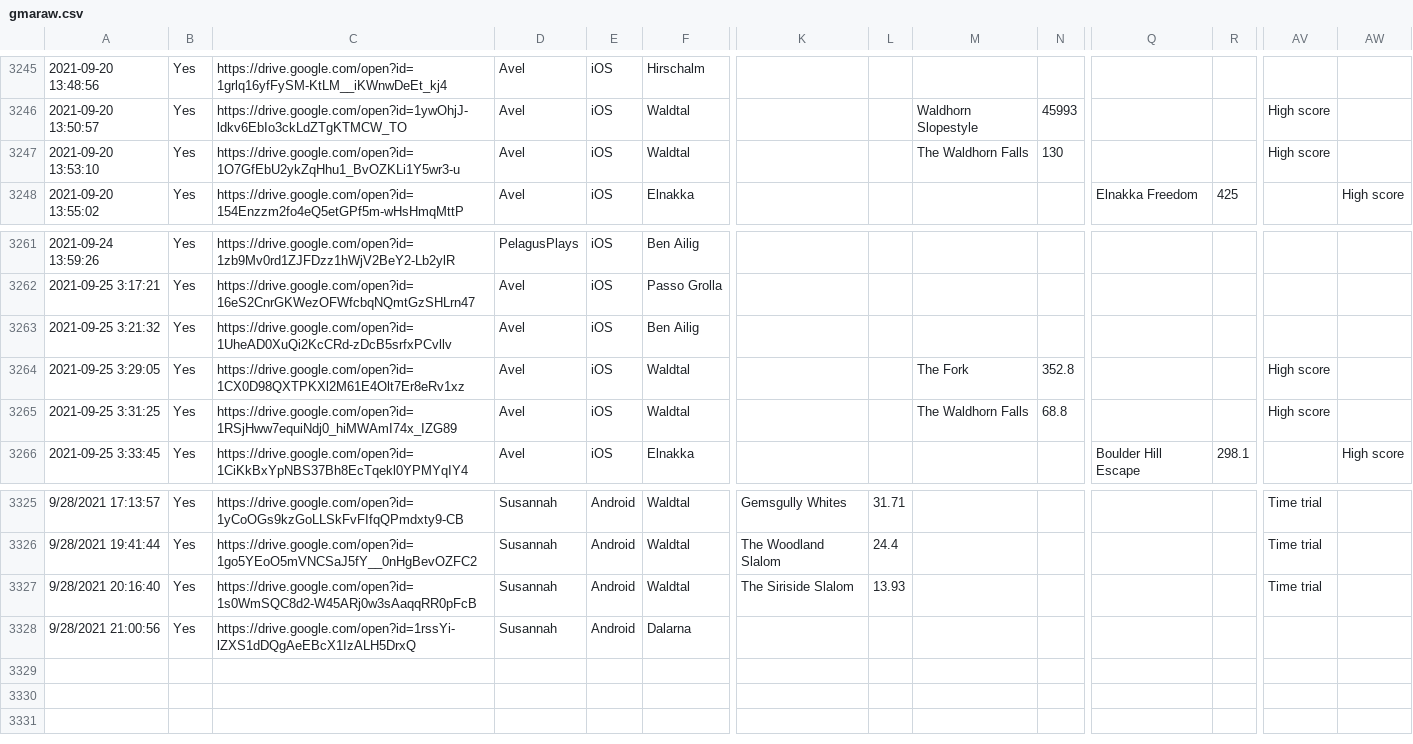
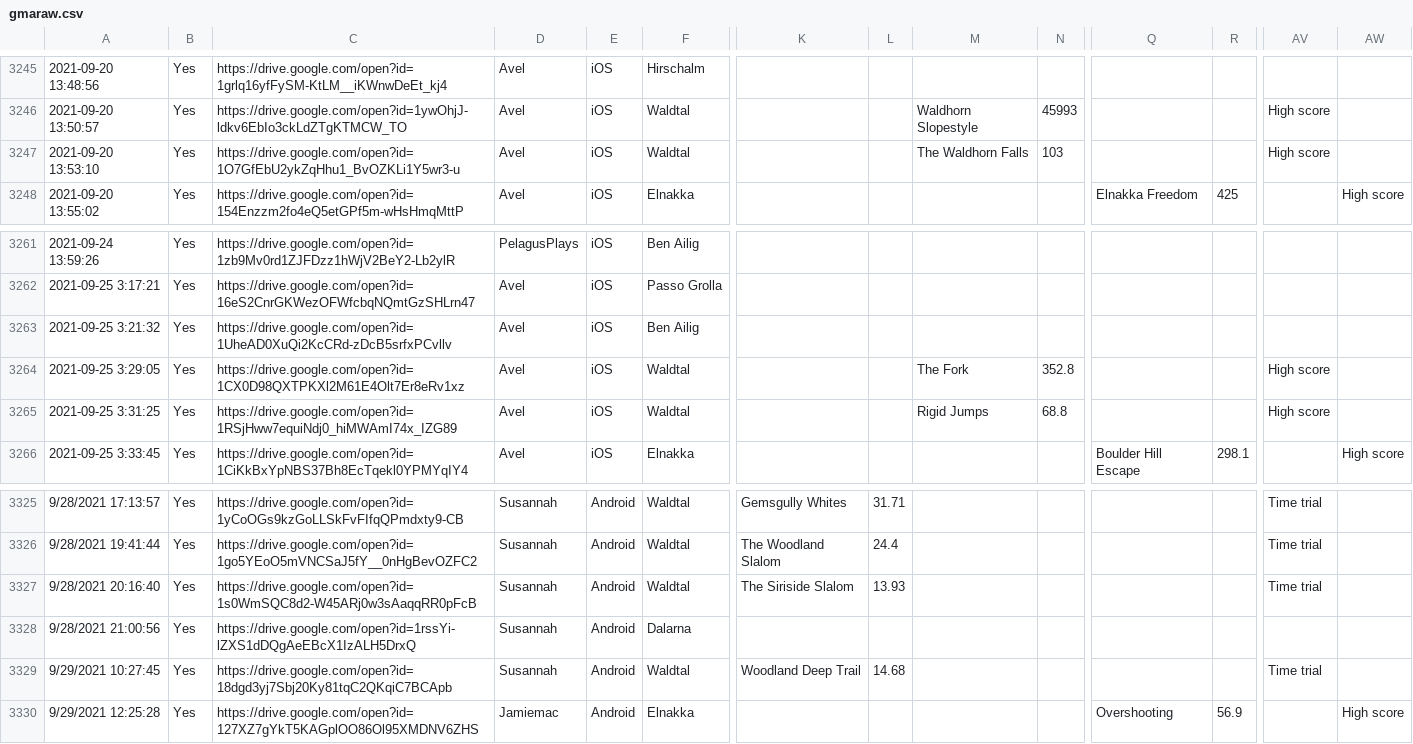
Before and after one commit to hschindele/gmaapp, a CSV file: data/gmaraw.csv, drawn as a sheet; only a part is shown, gaps mark what is left out; rows hold the shown columns only; the diff names each change by its address in the sheet, - before the commit and + after, or states it on an @@ line.

```diff
--- a/data/gmaraw.csv
+++ b/data/gmaraw.csv
-N3247: 130
+N3247: 103
-M3265: The Waldhorn Falls
+M3265: Rigid Jumps
+row 3329: 9/29/2021 10:27:45 | Yes | https://drive.google.com/open?id=18dgd3yj7Sbj20Ky81tqC2QKqiC7BCApb | Susannah | Android | Waldtal | Woodland Deep Trail | 14.68 |  |  |  |  | Time trial
+row 3330: 9/29/2021 12:25:28 | Yes | https://drive.google.com/open?id=127XZ7gYkT5KAGplOO86Ol95XMDNV6ZHS | Jamiemac | Android | Elnakka |  |  |  |  | Overshooting | 56.9 |  | High score
```
Also changed, not shown: data/allpbs.csv, data/allwrs.csv, 14 other files.
